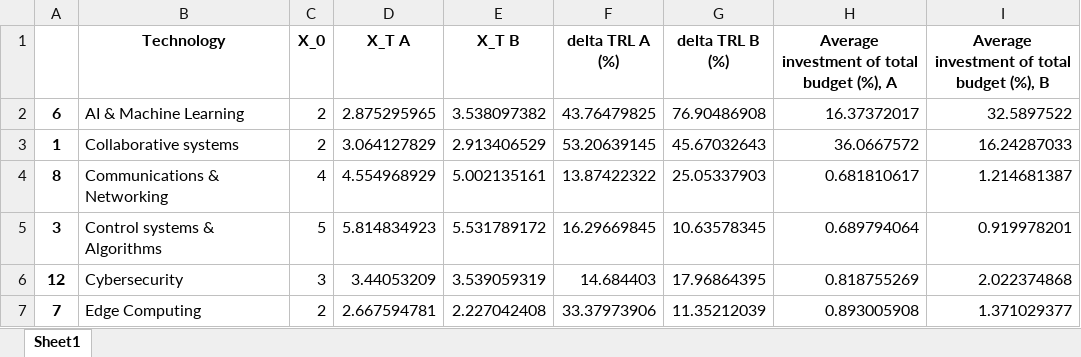
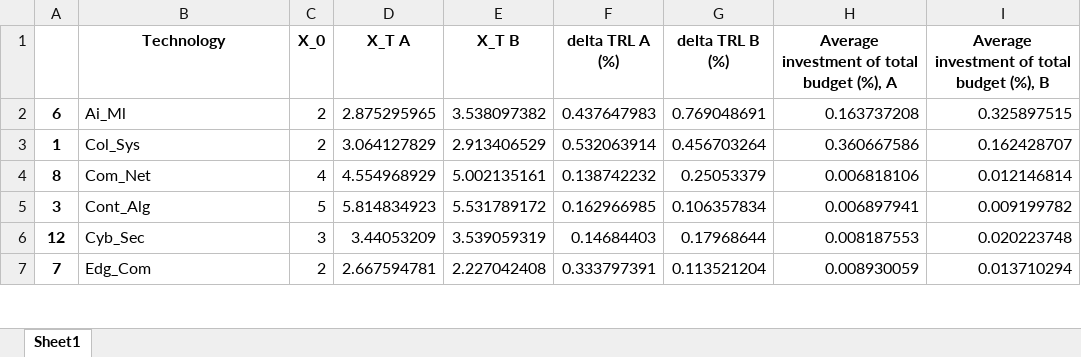
Before and after one commit to iRRe33-smk/exjobb, an Excel workbook: res_table.xlsx, sheet Sheet1, drawn as a sheet; only a part is shown; values as stored, in another font and other column widths than the file's, no borders; the diff covers the shown part only; the diff names each change by its address in the sheet, - before the commit and + after, or states it on an @@ line.

Commit message:
res_table second try

```diff
--- a/res_table.xlsx (sheet Sheet1)
+++ b/res_table.xlsx (sheet Sheet1)
-B2 (Technology): AI & Machine Learning
+B2 (Technology): Ai_Ml
-F2 (delta TRL A (%)): 43.76479825
+F2 (delta TRL A (%)): 0.437647983
-G2 (delta TRL B (%)): 76.90486908
+G2 (delta TRL B (%)): 0.769048691
-H2: 16.37372017
+H2: 0.163737208
-I2: 32.5897522
+I2: 0.325897515
-B3 (Technology): Collaborative systems
+B3 (Technology): Col_Sys
-F3 (delta TRL A (%)): 53.20639145
+F3 (delta TRL A (%)): 0.532063914
-G3 (delta TRL B (%)): 45.67032643
+G3 (delta TRL B (%)): 0.456703264
-H3: 36.0667572
+H3: 0.360667586
-I3: 16.24287033
+I3: 0.162428707
-B4 (Technology): Communications & Networking
+B4 (Technology): Com_Net
-F4 (delta TRL A (%)): 13.87422322
+F4 (delta TRL A (%)): 0.138742232
-G4 (delta TRL B (%)): 25.05337903
+G4 (delta TRL B (%)): 0.25053379
-H4: 0.681810617
+H4: 0.006818106
-I4: 1.214681387
+I4: 0.012146814
-B5 (Technology): Control systems & Algorithms
+B5 (Technology): Cont_Alg
-F5 (delta TRL A (%)): 16.29669845
+F5 (delta TRL A (%)): 0.162966985
-G5 (delta TRL B (%)): 10.63578345
+G5 (delta TRL B (%)): 0.106357834
-H5: 0.689794064
+H5: 0.006897941
-I5: 0.919978201
+I5: 0.009199782
-B6 (Technology): Cybersecurity
+B6 (Technology): Cyb_Sec
-F6 (delta TRL A (%)): 14.684403
+F6 (delta TRL A (%)): 0.14684403
-G6 (delta TRL B (%)): 17.96864395
+G6 (delta TRL B (%)): 0.17968644
-H6: 0.818755269
+H6: 0.008187553
-I6: 2.022374868
+I6: 0.020223748
-B7 (Technology): Edge Computing
+B7 (Technology): Edg_Com
-F7 (delta TRL A (%)): 33.37973906
+F7 (delta TRL A (%)): 0.333797391
-G7 (delta TRL B (%)): 11.35212039
+G7 (delta TRL B (%)): 0.113521204
-H7: 0.893005908
+H7: 0.008930059
-I7: 1.371029377
+I7: 0.013710294
```
Also changed, not shown: 40 edited cells elsewhere in this sheet, 1 other file.
